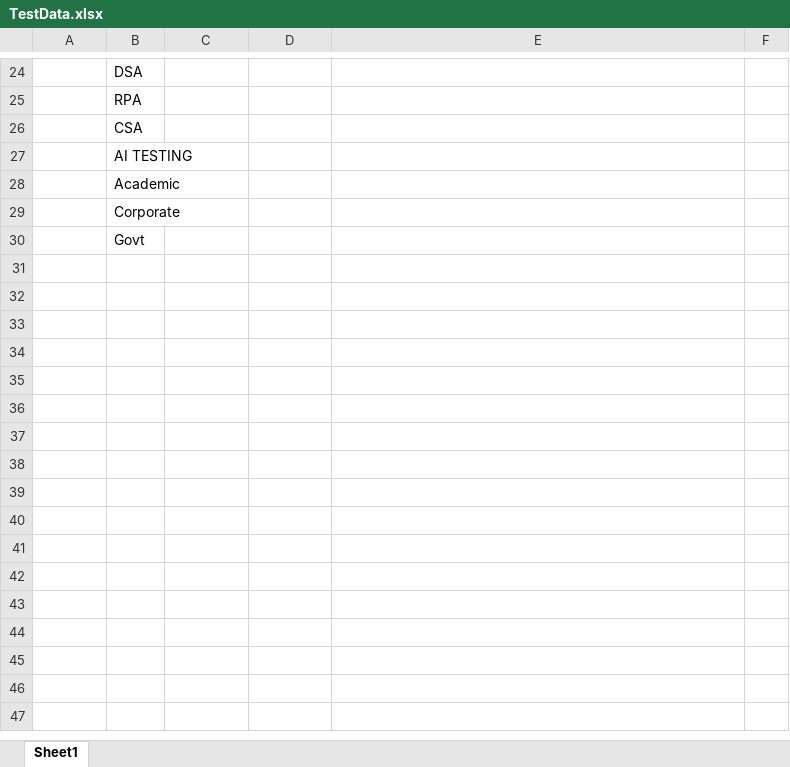
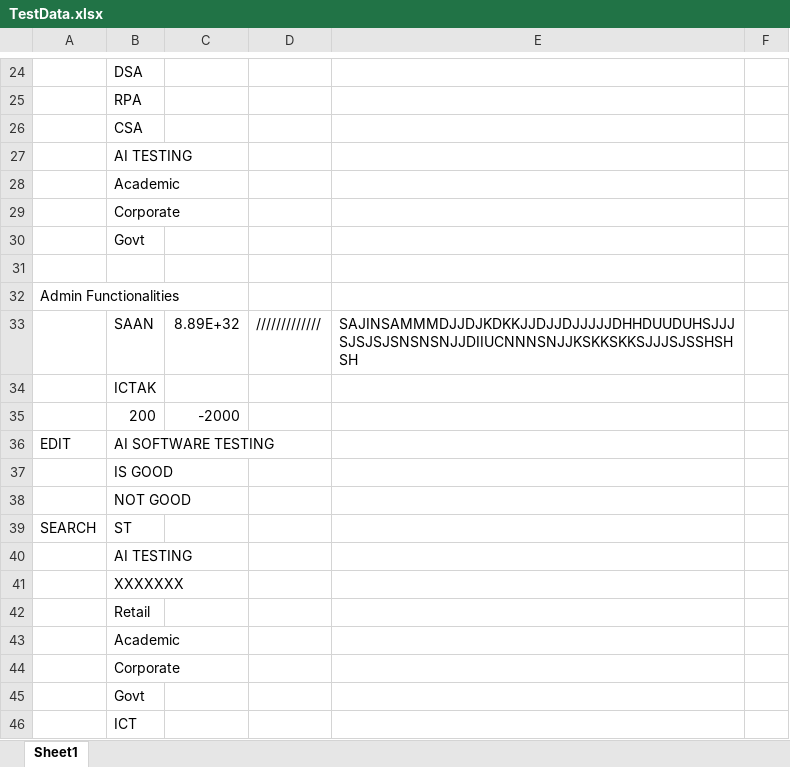
Before and after one commit to Sajinict/CurriculamTracker, an Excel workbook: src/main/resources/TestData.xlsx, sheet Sheet1, drawn as a sheet; only a part is shown, gaps mark what is left out; values as stored, in another font and other column widths than the file's, no borders; the diff names each change by its address in the sheet, - before the commit and + after, or states it on an @@ line.

Commit message:
Commiting AdminTC

```diff
--- a/src/main/resources/TestData.xlsx (sheet Sheet1)
+++ b/src/main/resources/TestData.xlsx (sheet Sheet1)
+row 31: (empty)
+row 32: Admin Functionalities
+row 33:  | SAAN | 8.89E+32 | ///////////// | SAJINSAMMMDJJDJKDKKJJDJJDJJJJJDHHDUUDUHSJJJSJSJSJSNSNSNJJDIIUCNNNSNJJKSKKSKKSJJJSJSSHSHSH
+row 34:  | ICTAK
+row 35:  | 200 | -2000
+row 36: EDIT | AI SOFTWARE TESTING
+row 37:  | IS GOOD
+row 38:  | NOT GOOD
+row 39: SEARCH | ST
+row 40:  | AI TESTING
+row 41:  | XXXXXXX
+row 42:  | Retail
+row 43:  | Academic
+row 44:  | Corporate
+row 45:  | Govt
+row 46:  | ICT
```
Also changed, not shown: 21 other files.
